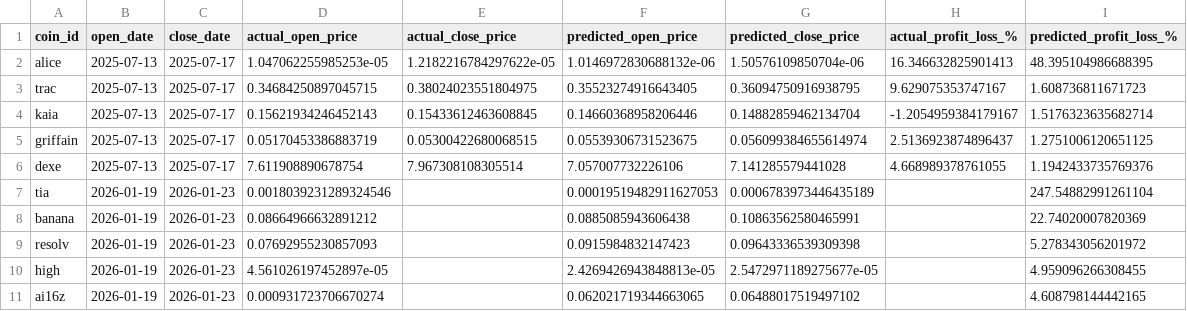
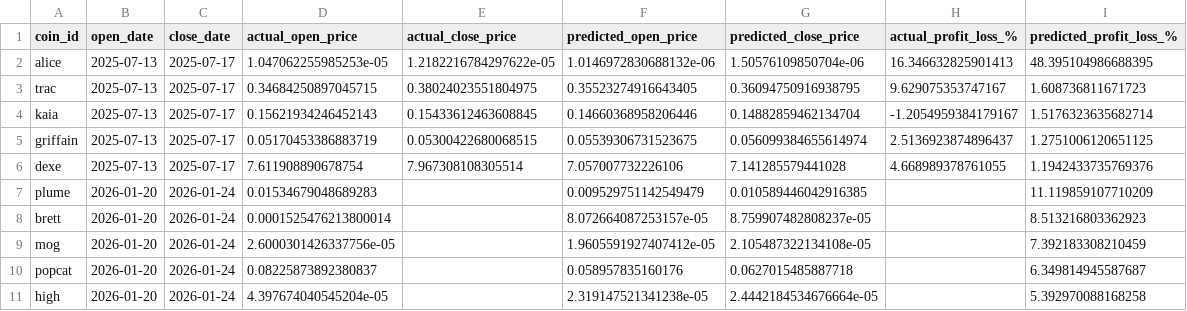
Before and after one commit to tamonashroy/price-prediction-app, a CSV file: positions_actual_vs_predicted.csv, drawn as a sheet.

```diff
--- a/positions_actual_vs_predicted.csv
+++ b/positions_actual_vs_predicted.csv
@@ -6,6 +6,6 @@ griffain,2025-07-13,2025-07-17,0.05170453386883719,0.05300422680068515,0.0553930
 dexe,2025-07-13,2025-07-17,7.611908890678754,7.967308108305514,7.057007732226106,7.141285579441028,4.668989378761055,1.1942433735769376
-tia,2026-01-19,2026-01-23,0.0018039231289324546,,0.00019519482911627053,0.0006783973446435189,,247.54882991261104
-banana,2026-01-19,2026-01-23,0.08664966632891212,,0.0885085943606438,0.10863562580465991,,22.74020007820369
-resolv,2026-01-19,2026-01-23,0.07692955230857093,,0.0915984832147423,0.09643336539309398,,5.278343056201972
-high,2026-01-19,2026-01-23,4.561026197452897e-05,,2.4269426943848813e-05,2.5472971189275677e-05,,4.959096266308455
-ai16z,2026-01-19,2026-01-23,0.000931723706670274,,0.062021719344663065,0.06488017519497102,,4.608798144442165
+plume,2026-01-20,2026-01-24,0.01534679048689283,,0.009529751142549479,0.010589446042916385,,11.119859107710209
+brett,2026-01-20,2026-01-24,0.0001525476213800014,,8.072664087253157e-05,8.759907482808237e-05,,8.513216803362923
+mog,2026-01-20,2026-01-24,2.6000301426337756e-05,,1.9605591927407412e-05,2.105487322134108e-05,,7.392183308210459
+popcat,2026-01-20,2026-01-24,0.08225873892380837,,0.058957835160176,0.0627015485887718,,6.349814945587687
+high,2026-01-20,2026-01-24,4.397674040545204e-05,,2.319147521341238e-05,2.4442184534676664e-05,,5.392970088168258
```
Also changed, not shown: batch_5day_predictions.csv, batch_last5_actual_vs_predicted.csv, 2 other files.
